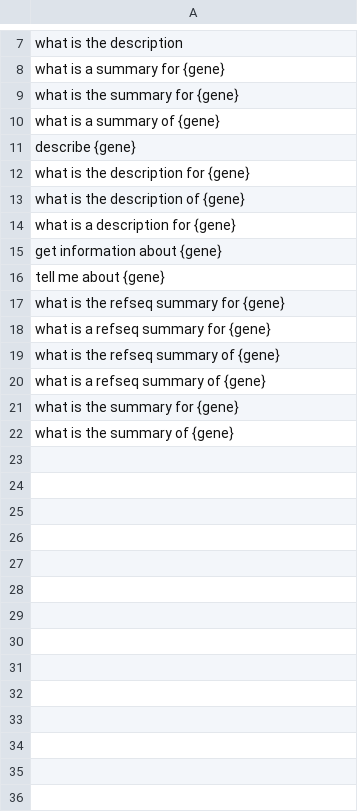
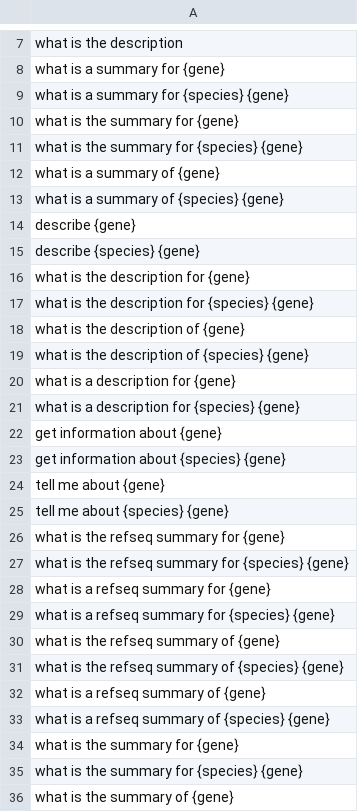
Before and after one commit to solinvicta/geneTeller, a CSV file: utterances/GetGeneSummary-utterances.csv, drawn as a sheet; only a part is shown, gaps mark what is left out; the diff covers the shown part only; the diff names each change by its address in the sheet, - before the commit and + after, or states it on an @@ line.

Commit message:
Updated to support multiple species

```diff
--- a/utterances/GetGeneSummary-utterances.csv
+++ b/utterances/GetGeneSummary-utterances.csv
+row 9: what is a summary for {species} {gene}
+row 11: what is the summary for {species} {gene}
+row 13: what is a summary of {species} {gene}
+row 15: describe {species} {gene}
+row 17: what is the description for {species} {gene}
+row 19: what is the description of {species} {gene}
+row 21: what is a description for {species} {gene}
+row 23: get information about {species} {gene}
+row 25: tell me about {species} {gene}
+row 27: what is the refseq summary for {species} {gene}
+row 29: what is a refseq summary for {species} {gene}
+row 31: what is the refseq summary of {species} {gene}
+row 33: what is a refseq summary of {species} {gene}
+row 35: what is the summary for {species} {gene}
```
Also changed, not shown: 1 added row elsewhere in this file, utterances/GetGeneRif-utterances.csv, utterances/GetSubcellularLocation-utterances.csv, 6 other files.
